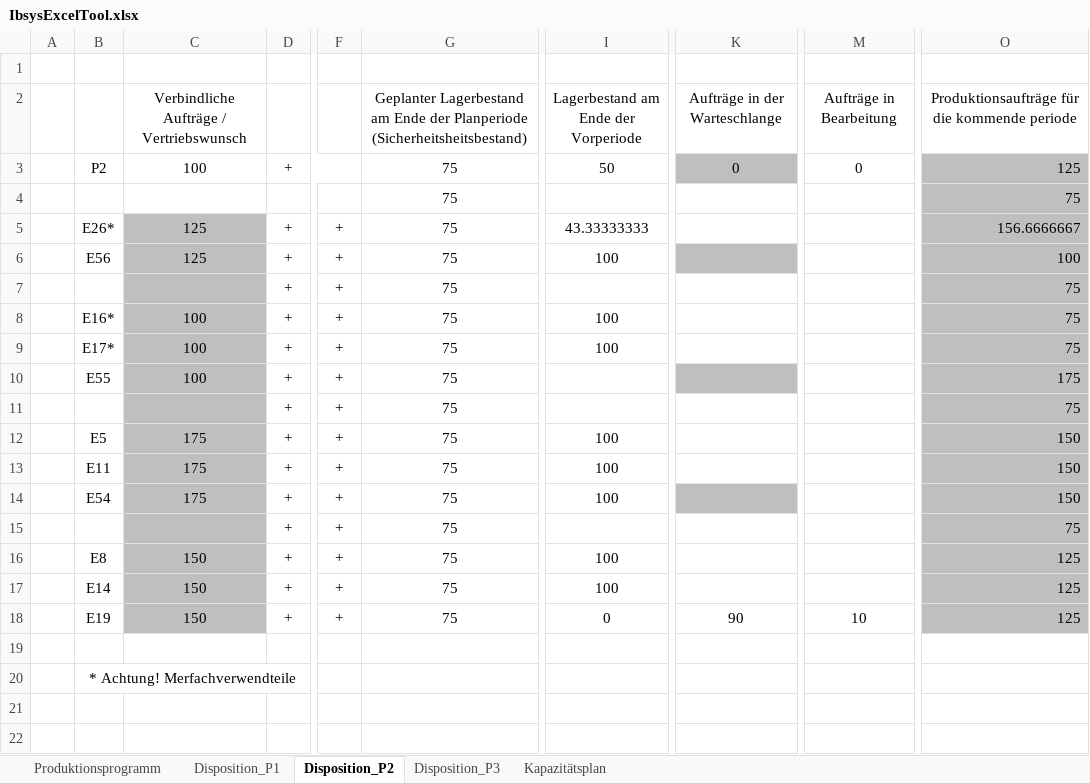
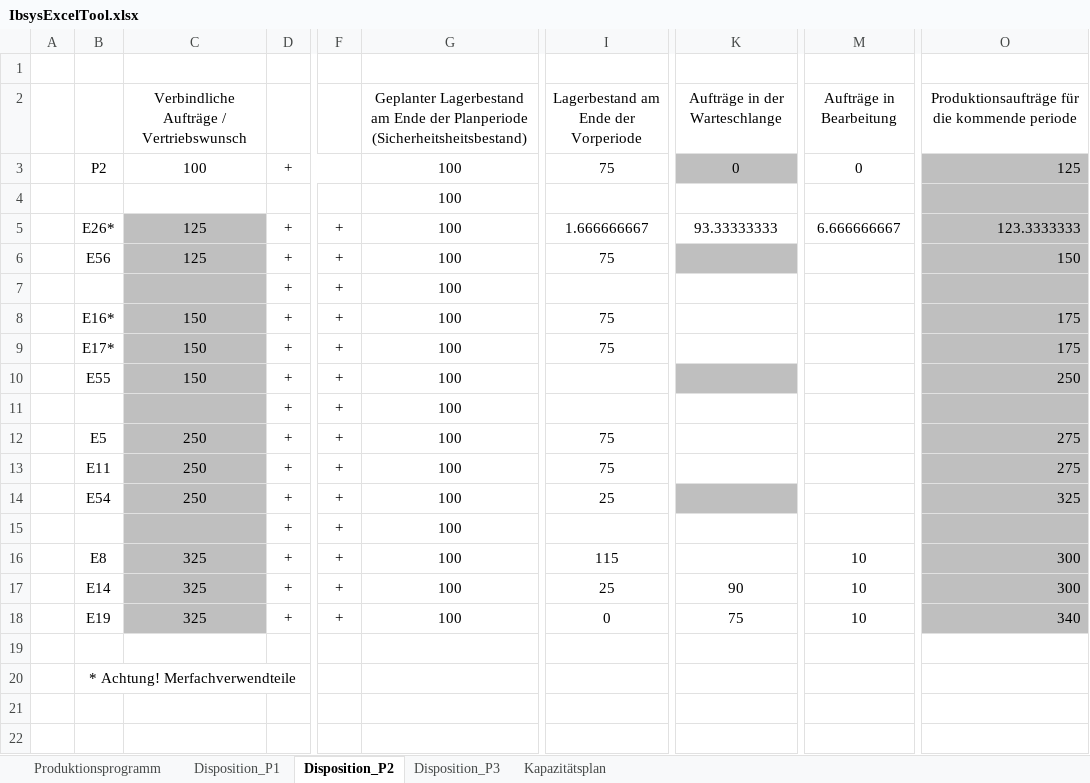
Before and after one commit to sven2101/IBSys2, an Excel workbook: Doc/IbsysExcelTool.xlsx, sheet Disposition_P2, drawn as a sheet; only a part is shown, gaps mark what is left out; values as stored, in another font and other column widths than the file's, no borders; the diff names each change by its address in the sheet, - before the commit and + after, or states it on an @@ line.

```diff
--- a/Doc/IbsysExcelTool.xlsx (sheet Disposition_P2)
+++ b/Doc/IbsysExcelTool.xlsx (sheet Disposition_P2)
-G3:G18: 75
+G3:G18: 100
-I3: 50
+I3: 75
-O4: 75
+O4: (empty)
-I5: 43.33333333
+I5: 1.666666667
-K5: (empty)
+K5: 93.33333333
-M5: (empty)
+M5: 6.666666667
-O5: 156.6666667
+O5: 123.3333333
-I6: 100
+I6: 75
-O6: 100
+O6: 150
-O7: 75
+O7: (empty)
-C8:C10: 100
+C8:C10: 150
-I8:I9: 100
+I8:I9: 75
-O8:O9: 75
+O8:O9: 175
-O10: 175
+O10: 250
-O11: 75
+O11: (empty)
-C12:C14: 175
+C12:C14: 250
-I12:I13: 100
+I12:I13: 75
-O12:O13: 150
+O12:O13: 275
-I14: 100
+I14: 25
-O14: 150
+O14: 325
-O15: 75
+O15: (empty)
-C16:C18: 150
+C16:C18: 325
-I16: 100
+I16: 115
-M16:M17: (empty)
+M16:M17: 10
-O16:O17: 125
+O16:O17: 300
-I17: 100
+I17: 25
-K17: (empty)
+K17: 90
-K18: 90
+K18: 75
-O18: 125
+O18: 340
```
Also changed, not shown: sheet Kapazitätsplan, sheet Disposition_P3, sheet Disposition_P1, sheet Produktionsprogramm, formulas that keep their value, 30 other files.
